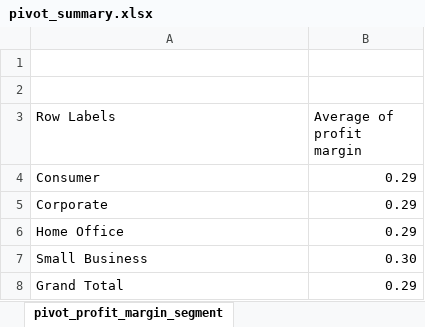
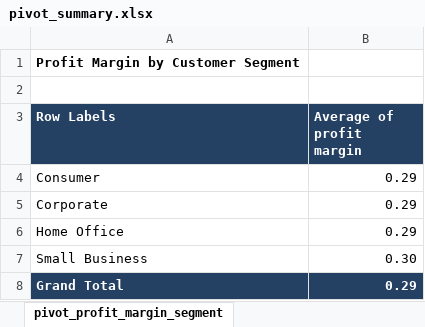
Before and after one commit to MitaliKalburgi/mitalikalburgi_bitsom_ba_2511623_part1_data_cleaning, an Excel workbook: part1_data_cleaning/outputs/pivot_summary.xlsx, sheet pivot_profit_margin_segment, drawn as a sheet; values as stored, in another font and other column widths than the file's, no borders; the diff names each change by its address in the sheet, - before the commit and + after, or states it on an @@ line.

```diff
--- a/part1_data_cleaning/outputs/pivot_summary.xlsx (sheet pivot_profit_margin_segment)
+++ b/part1_data_cleaning/outputs/pivot_summary.xlsx (sheet pivot_profit_margin_segment)
-A1 (Row Labels): (empty)
+A1 (Row Labels): Profit Margin by Customer Segment
@@ A3:B3 fill: none → #244062, bold: off → on, text colour: black → #FFFFFF @@
@@ A8:B8 fill: none → #244062, bold: off → on, text colour: black → #FFFFFF @@
```
Also changed, not shown: sheet source_data, sheet pivot_sales_profit_region, sheet pivot_sales_profit_category, sheet pivot_order_count_ship_mode, sheet pivot_refund_cancel_failed_regi, other sheet tabs, part1_data_cleaning/data/cleaned_orders.xlsx, part1_data_cleaning/outputs/data_quality_report.xlsx, 4 other files.
